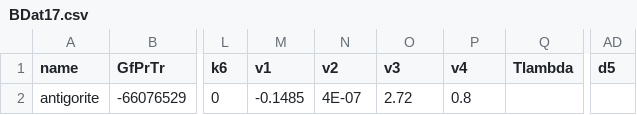
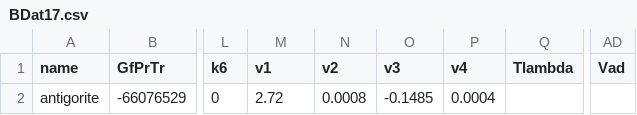
Before and after one commit to rforge/chnosz, a CSV file: pkg/CHNOSZ/inst/extdata/Berman/BDat17.csv, drawn as a sheet; only a part is shown, gaps mark what is left out; the diff names each change by its address in the sheet, - before the commit and + after, or states it on an @@ line.

```diff
--- a/pkg/CHNOSZ/inst/extdata/Berman/BDat17.csv
+++ b/pkg/CHNOSZ/inst/extdata/Berman/BDat17.csv
-AD1: d5
+AD1: Vad
-M2 (v1): -0.1485
+M2 (v1): 2.72
-N2 (v2): 4E-07
+N2 (v2): 0.0008
-O2 (v3): 2.72
+O2 (v3): -0.1485
-P2 (v4): 0.8
+P2 (v4): 0.0004
```
Also changed, not shown: pkg/CHNOSZ/inst/extdata/Berman/Ber88.csv, pkg/CHNOSZ/inst/extdata/Berman/Ber90.csv, 12 other files.
